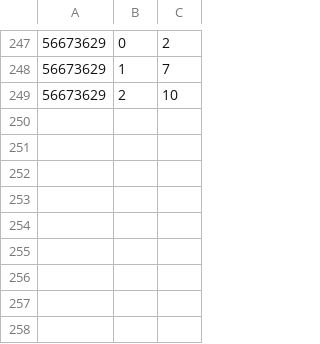
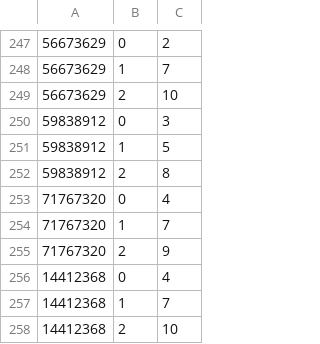
Before and after one commit to niconico-pm/CC-au-lait, a CSV file: docs/tracks_init.csv, drawn as a sheet; only a part is shown, gaps mark what is left out; the diff names each change by its address in the sheet, - before the commit and + after, or states it on an @@ line.

Commit message:
add new tracks ETs 	modified:   docs/music_init.csv 	modified:   docs/tracks_init.csv 	modified:   html/index.html

```diff
--- a/docs/tracks_init.csv
+++ b/docs/tracks_init.csv
+row 250: 59838912 | 0 | 3
+row 251: 59838912 | 1 | 5
+row 252: 59838912 | 2 | 8
+row 253: 71767320 | 0 | 4
+row 254: 71767320 | 1 | 7
+row 255: 71767320 | 2 | 9
+row 256: 14412368 | 0 | 4
+row 257: 14412368 | 1 | 7
+row 258: 14412368 | 2 | 10
```
Also changed, not shown: docs/music_init.csv, 1 other file.
